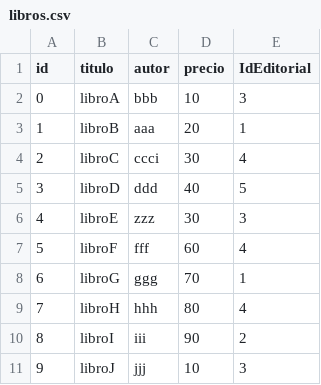
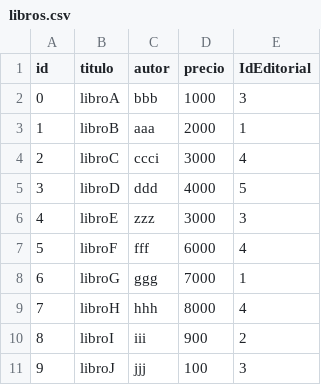
Before and after one commit to aledesma93/laboratorio1, a CSV file: SegundoParcialLabo/libros.csv, drawn as a sheet.

Commit message:
parcial terminaado?

```diff
--- a/SegundoParcialLabo/libros.csv
+++ b/SegundoParcialLabo/libros.csv
@@ -1,11 +1,11 @@
 id,titulo,autor,precio,IdEditorial
-0,libroA,bbb,10,3
-1,libroB,aaa,20,1
-2,libroC,ccci,30,4
-3,libroD,ddd,40,5
-4,libroE,zzz,30,3
-5,libroF,fff,60,4
-6,libroG,ggg,70,1
-7,libroH,hhh,80,4
-8,libroI,iii,90,2
-9,libroJ,jjj,10,3
+0,libroA,bbb,1000,3
+1,libroB,aaa,2000,1
+2,libroC,ccci,3000,4
+3,libroD,ddd,4000,5
+4,libroE,zzz,3000,3
+5,libroF,fff,6000,4
+6,libroG,ggg,7000,1
+7,libroH,hhh,8000,4
+8,libroI,iii,900,2
+9,libroJ,jjj,100,3
```
Also changed, not shown: 16 other files.
